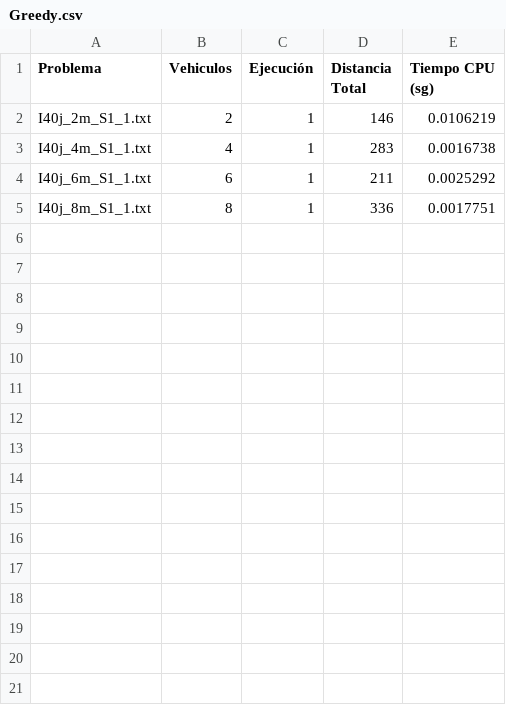
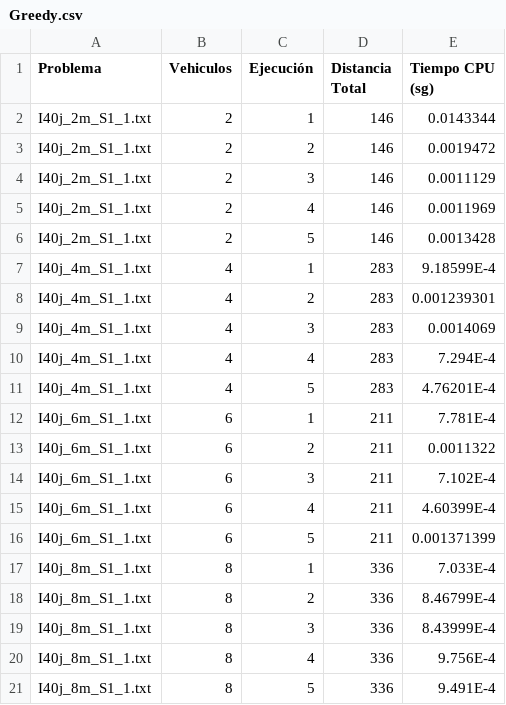
Before and after one commit to DanielHrdez/vehicle-routing-problem, a CSV file: csv/Greedy.csv, drawn as a sheet.

```diff
--- a/csv/Greedy.csv
+++ b/csv/Greedy.csv
@@ -1,5 +1,21 @@
 Problema,Vehiculos,Ejecución,Distancia Total,Tiempo CPU (sg),
-I40j_2m_S1_1.txt,2,1,146,0.0106219,
-I40j_4m_S1_1.txt,4,1,283,0.0016738,
-I40j_6m_S1_1.txt,6,1,211,0.0025292,
-I40j_8m_S1_1.txt,8,1,336,0.0017751,
+I40j_2m_S1_1.txt,2,1,146,0.0143344,
+I40j_2m_S1_1.txt,2,2,146,0.0019472,
+I40j_2m_S1_1.txt,2,3,146,0.0011129,
+I40j_2m_S1_1.txt,2,4,146,0.0011969,
+I40j_2m_S1_1.txt,2,5,146,0.0013428,
+I40j_4m_S1_1.txt,4,1,283,9.18599E-4,
+I40j_4m_S1_1.txt,4,2,283,0.001239301,
+I40j_4m_S1_1.txt,4,3,283,0.0014069,
+I40j_4m_S1_1.txt,4,4,283,7.294E-4,
+I40j_4m_S1_1.txt,4,5,283,4.76201E-4,
+I40j_6m_S1_1.txt,6,1,211,7.781E-4,
+I40j_6m_S1_1.txt,6,2,211,0.0011322,
+I40j_6m_S1_1.txt,6,3,211,7.102E-4,
+I40j_6m_S1_1.txt,6,4,211,4.60399E-4,
+I40j_6m_S1_1.txt,6,5,211,0.001371399,
+I40j_8m_S1_1.txt,8,1,336,7.033E-4,
+I40j_8m_S1_1.txt,8,2,336,8.46799E-4,
+I40j_8m_S1_1.txt,8,3,336,8.43999E-4,
+I40j_8m_S1_1.txt,8,4,336,9.756E-4,
+I40j_8m_S1_1.txt,8,5,336,9.491E-4,
```
Also changed, not shown: 2 other files.
